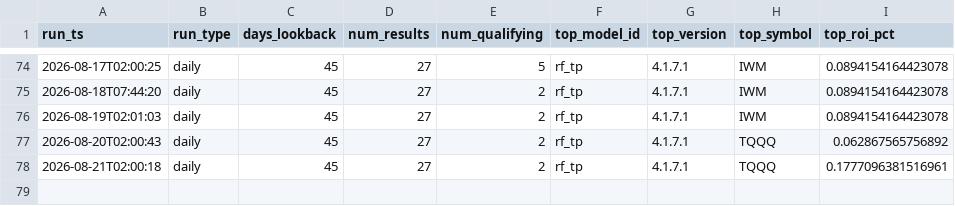
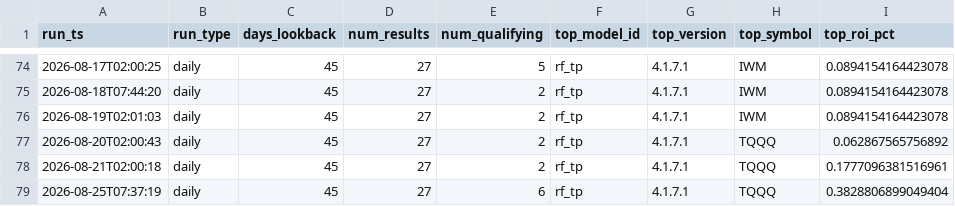
Before and after one commit to tenex-lab/auto_trading, a CSV file: registry/run_log.csv, drawn as a sheet; only a part is shown, gaps mark what is left out; the diff names each change by its address in the sheet, - before the commit and + after, or states it on an @@ line.

Commit message:
Daily run: 20260825

```diff
--- a/registry/run_log.csv
+++ b/registry/run_log.csv
+row 79: 2026-08-25T07:37:19 | daily | 45 | 27 | 6 | rf_tp | 4.1.7.1 | TQQQ | 0.3828806899049404
```
Also changed, not shown: 2 other files.
